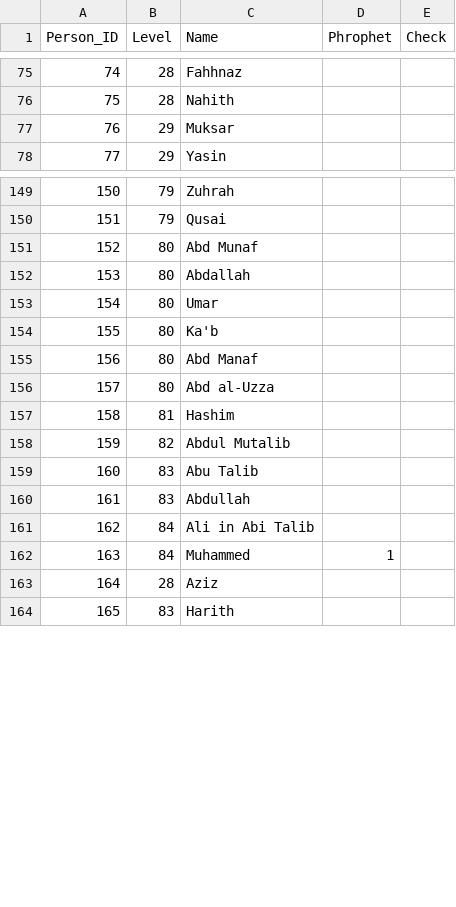
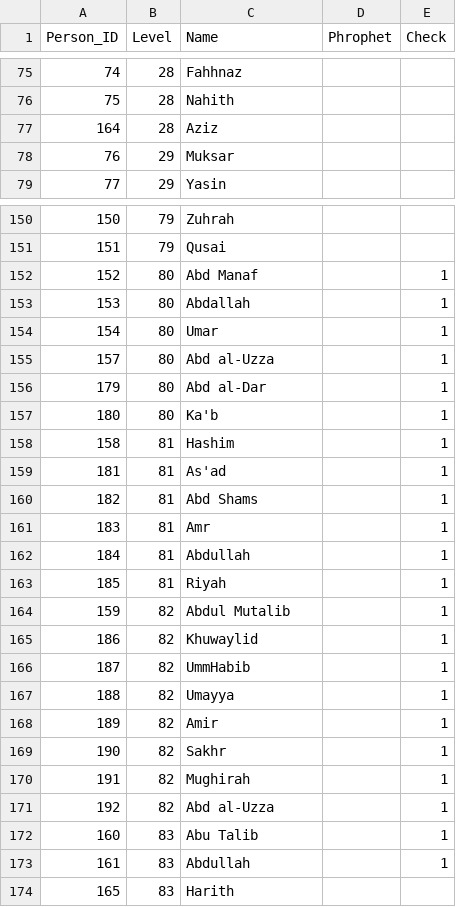
Before and after one commit to salikhussaini/Family_Tree, a CSV file: Person_ID.csv, drawn as a sheet; only a part is shown, gaps mark what is left out; the diff covers the shown part only.

```diff
--- a/Person_ID.csv
+++ b/Person_ID.csv
@@ -76,2 +76,3 @@ Person_ID,Level,Name,Phrophet,Check
 75,28,Nahith,,
+164,28,Aziz,,
 76,29,Muksar,,
@@ -150,15 +151,24 @@ Person_ID,Level,Name,Phrophet,Check
 151,79,Qusai,,
-152,80,Abd Munaf,,
-153,80,Abdallah,,
-154,80,Umar,,
-155,80,Ka'b,,
-156,80,Abd Manaf,,
-157,80,Abd al-Uzza,,
-158,81,Hashim,,
-159,82,Abdul Mutalib,,
-160,83,Abu Talib,,
-161,83,Abdullah,,
-162,84,Ali in Abi Talib,,
-163,84,Muhammed,1,
-164,28,Aziz,,
+152,80,Abd Manaf,,1
+153,80,Abdallah,,1
+154,80,Umar,,1
+157,80,Abd al-Uzza,,1
+179,80,Abd al-Dar,,1
+180,80,Ka'b,,1
+158,81,Hashim,,1
+181,81,As'ad,,1
+182,81,Abd Shams,,1
+183,81,Amr,,1
+184,81,Abdullah,,1
+185,81,Riyah,,1
+159,82,Abdul Mutalib,,1
+186,82,Khuwaylid,,1
+187,82,UmmHabib,,1
+188,82,Umayya,,1
+189,82,Amir,,1
+190,82,Sakhr,,1
+191,82,Mughirah,,1
+192,82,Abd al-Uzza,,1
+160,83,Abu Talib,,1
+161,83,Abdullah,,1
 165,83,Harith,,
```
Also changed, not shown: 29 added rows and 2 removed rows elsewhere in this file, Father_SON_ID.csv, 2 other files.
